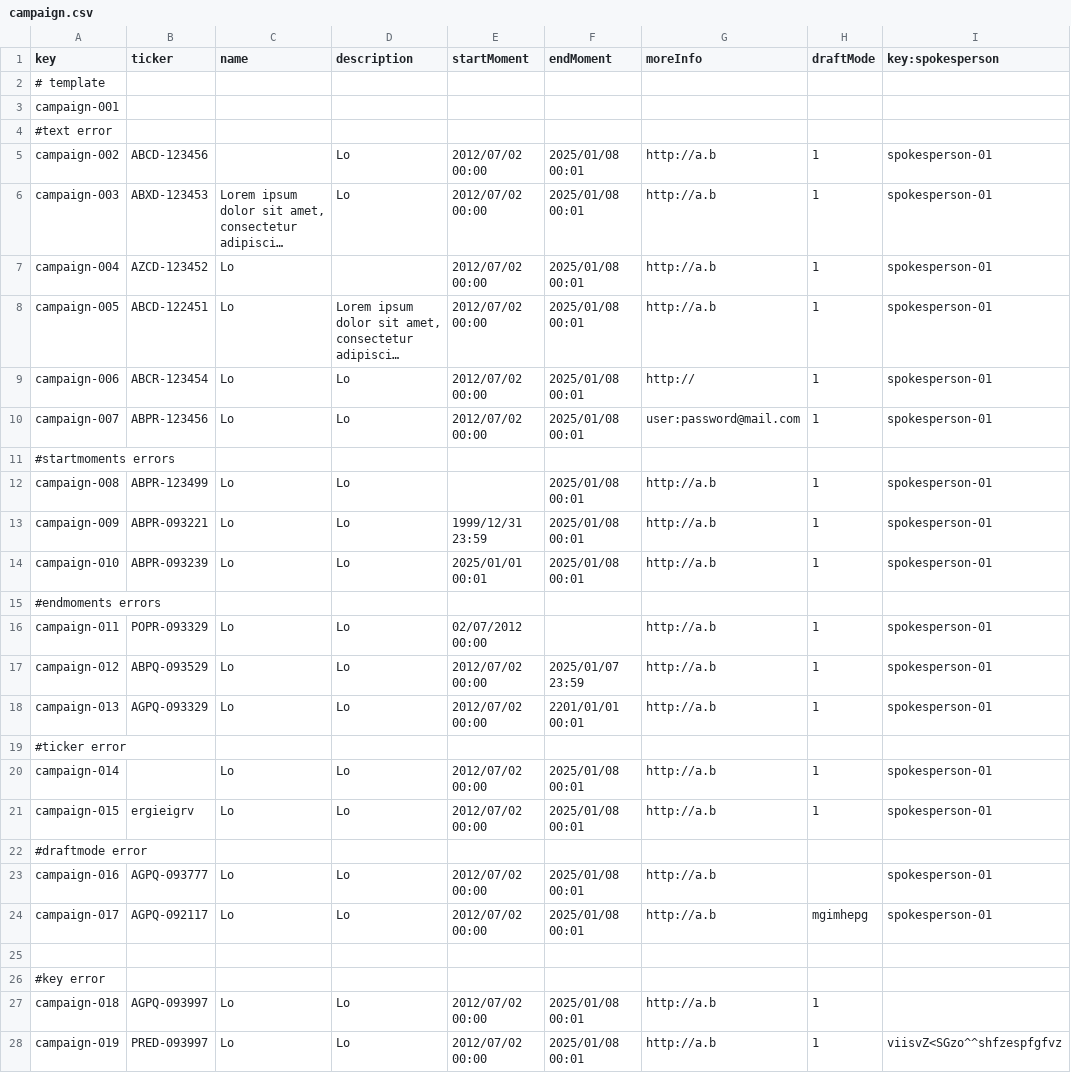
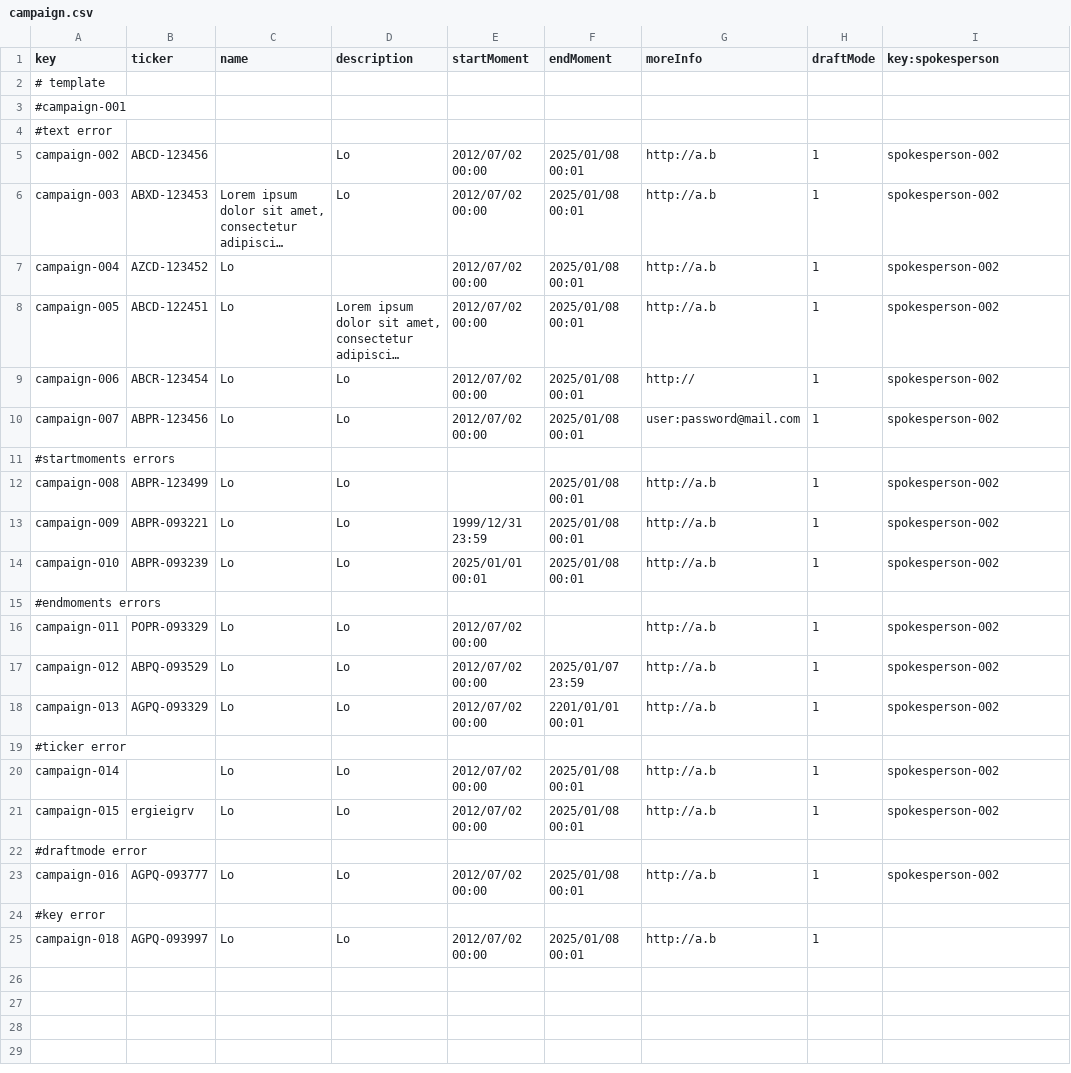
Before and after one commit to AlejandroParody/Acme-Starters-G042, a CSV file: src/main/resources/WEB-INF/data/errata/batch-01/campaign.csv, drawn as a sheet; long unchanged cells end in …; the diff names each change by its address in the sheet, - before the commit and + after, or states it on an @@ line.

```diff
--- a/src/main/resources/WEB-INF/data/errata/batch-01/campaign.csv
+++ b/src/main/resources/WEB-INF/data/errata/batch-01/campaign.csv
-A3 (key): campaign-001
+A3 (key): #campaign-001
-I5:I10 (key:spokesperson): spokesperson-01
+I5:I10 (key:spokesperson): spokesperson-002
-I12:I14 (key:spokesperson): spokesperson-01
+I12:I14 (key:spokesperson): spokesperson-002
-E16 (startMoment): 02/07/2012 00:00
+E16 (startMoment): 2012/07/02 00:00
-I16:I18 (key:spokesperson): spokesperson-01
+I16:I18 (key:spokesperson): spokesperson-002
-I20:I21 (key:spokesperson): spokesperson-01
+I20:I21 (key:spokesperson): spokesperson-002
-H23 (draftMode): (empty)
+H23 (draftMode): 1
-I23 (key:spokesperson): spokesperson-01
+I23 (key:spokesperson): spokesperson-002
-row 24: campaign-017 | AGPQ-092117 | Lo | Lo | 2012/07/02 00:00 | 2025/01/08 00:01 | http://a.b | mgimhepg | spokesperson-01
-row 25: (empty)
-row 28: campaign-019 | PRED-093997 | Lo | Lo | 2012/07/02 00:00 | 2025/01/08 00:01 | http://a.b | 1 | viisvZ<SGzo^^shfzespfgfvz
```
Also changed, not shown: src/main/resources/WEB-INF/data/errata/batch-01/milestone.csv, src/main/resources/WEB-INF/data/errata/batch-01/spokesperson.csv, 3 other files.
